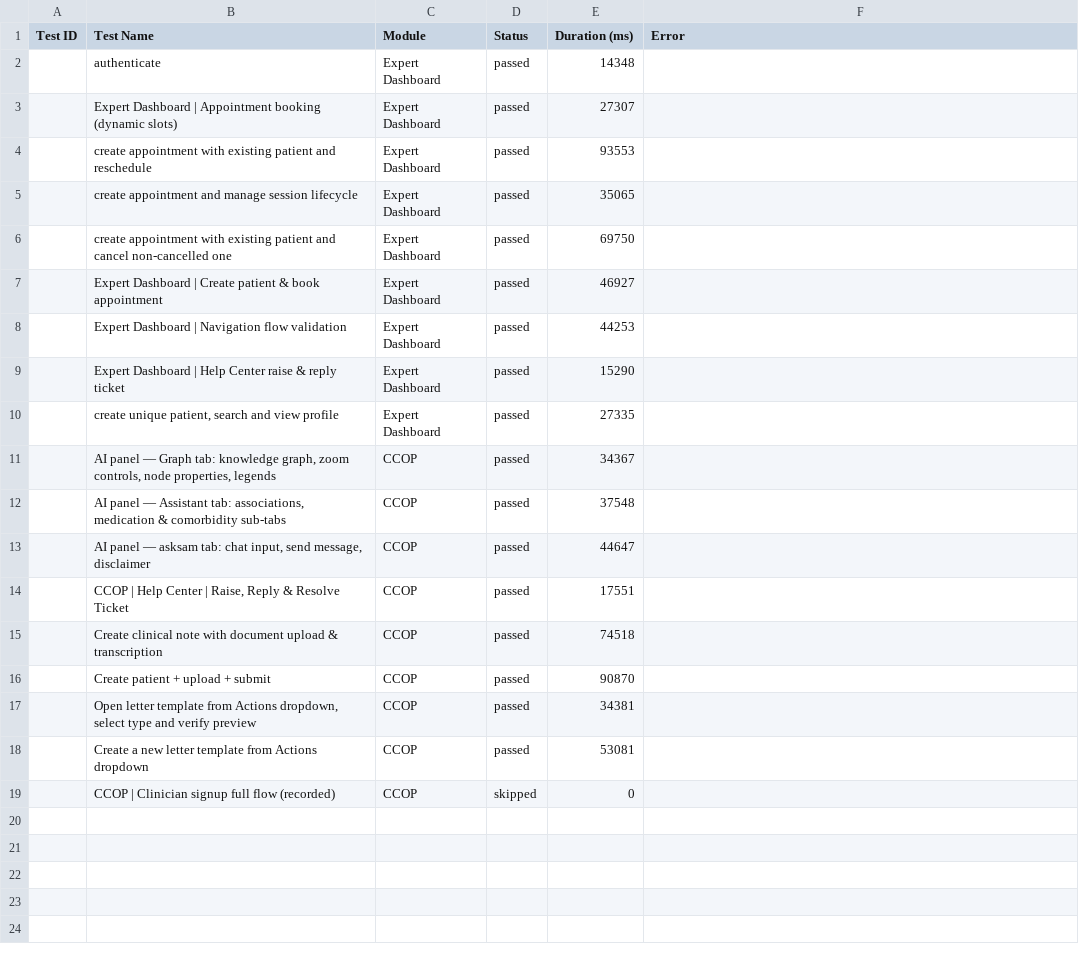
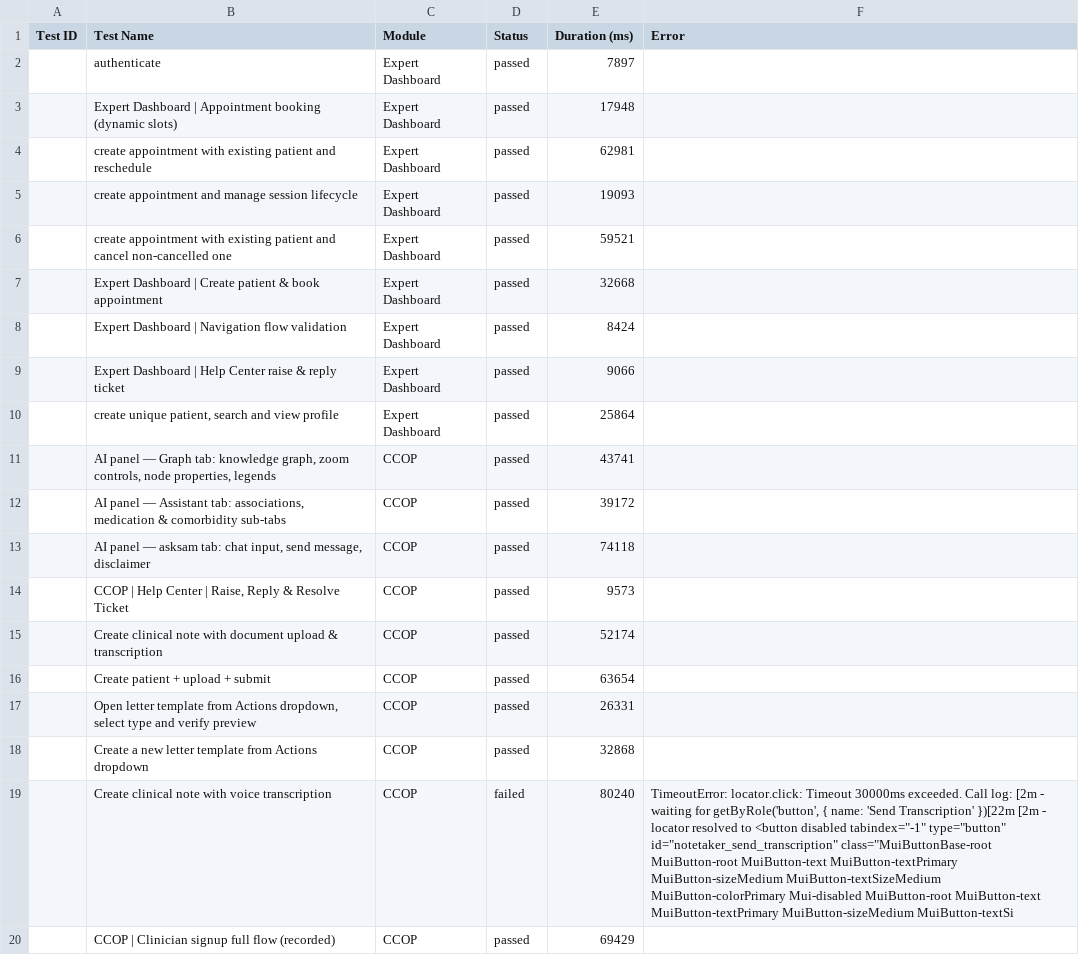
Before and after one commit to saira-uwc/asksam-automation-new, a CSV file: docs/exports/current-run.csv, drawn as a sheet; addresses are those after the commit; the diff names each change by its address in the sheet, - before the commit and + after, or states it on an @@ line.

```diff
--- a/docs/exports/current-run.csv
+++ b/docs/exports/current-run.csv
-E2 (Duration (ms)): 14348
+E2 (Duration (ms)): 7897
-E3 (Duration (ms)): 27307
+E3 (Duration (ms)): 17948
-E4 (Duration (ms)): 93553
+E4 (Duration (ms)): 62981
-E5 (Duration (ms)): 35065
+E5 (Duration (ms)): 19093
-E6 (Duration (ms)): 69750
+E6 (Duration (ms)): 59521
-E7 (Duration (ms)): 46927
+E7 (Duration (ms)): 32668
-E8 (Duration (ms)): 44253
+E8 (Duration (ms)): 8424
-E9 (Duration (ms)): 15290
+E9 (Duration (ms)): 9066
-E10 (Duration (ms)): 27335
+E10 (Duration (ms)): 25864
-E11 (Duration (ms)): 34367
+E11 (Duration (ms)): 43741
-E12 (Duration (ms)): 37548
+E12 (Duration (ms)): 39172
-E13 (Duration (ms)): 44647
+E13 (Duration (ms)): 74118
-E14 (Duration (ms)): 17551
+E14 (Duration (ms)): 9573
-E15 (Duration (ms)): 74518
+E15 (Duration (ms)): 52174
-E16 (Duration (ms)): 90870
+E16 (Duration (ms)): 63654
-E17 (Duration (ms)): 34381
+E17 (Duration (ms)): 26331
-E18 (Duration (ms)): 53081
+E18 (Duration (ms)): 32868
+row 19:  | Create clinical note with voice transcription | CCOP | failed | 80240 | TimeoutError: locator.click: Timeout 30000ms exceeded. Call log: [2m - waiting for getByRole('button', { name: 'Send Transcription' })[22m [2m - locator resolved to <button disabled tabindex="-1" type="button" id="notetaker_send_transcription" class="MuiButtonBase-root MuiButton-root MuiButton-text MuiButton-textPrimary MuiButton-sizeMedium MuiButton-textSizeMedium MuiButton-colorPrimary Mui-disabled MuiButton-root MuiButton-text MuiButton-textPrimary MuiButton-sizeMedium MuiButton-textSi
-D20 (Status): skipped
+D20 (Status): passed
-E20 (Duration (ms)): 0
+E20 (Duration (ms)): 69429
```
Also changed, not shown: docs/exports/all-runs-summary.csv, 7 other files.
